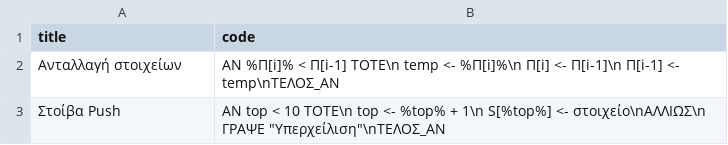
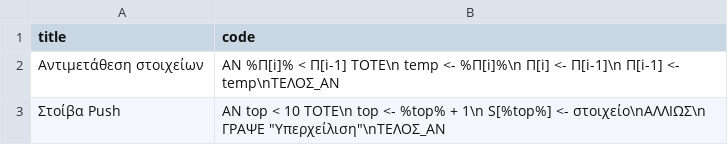
Before and after one commit to fgerodim/aeppdefinitions, a CSV file: data.csv, drawn as a sheet.

```diff
--- a/data.csv
+++ b/data.csv
@@ -1,3 +1,3 @@
 title|code
-Ανταλλαγή στοιχείων|ΑΝ %Π[i]% < Π[i-1] ΤΟΤΕ\n  temp <- %Π[i]%\n  Π[i] <- Π[i-1]\n  Π[i-1] <- temp\nΤΕΛΟΣ_ΑΝ
+Αντιμετάθεση στοιχείων|ΑΝ %Π[i]% < Π[i-1] ΤΟΤΕ\n  temp <- %Π[i]%\n  Π[i] <- Π[i-1]\n  Π[i-1] <- temp\nΤΕΛΟΣ_ΑΝ
 Στοίβα Push|ΑΝ top < 10 ΤΟΤΕ\n  top <- %top% + 1\n  S[%top%] <- στοιχείο\nΑΛΛΙΩΣ\n  ΓΡΑΨΕ "Υπερχείλιση"\nΤΕΛΟΣ_ΑΝ
```
